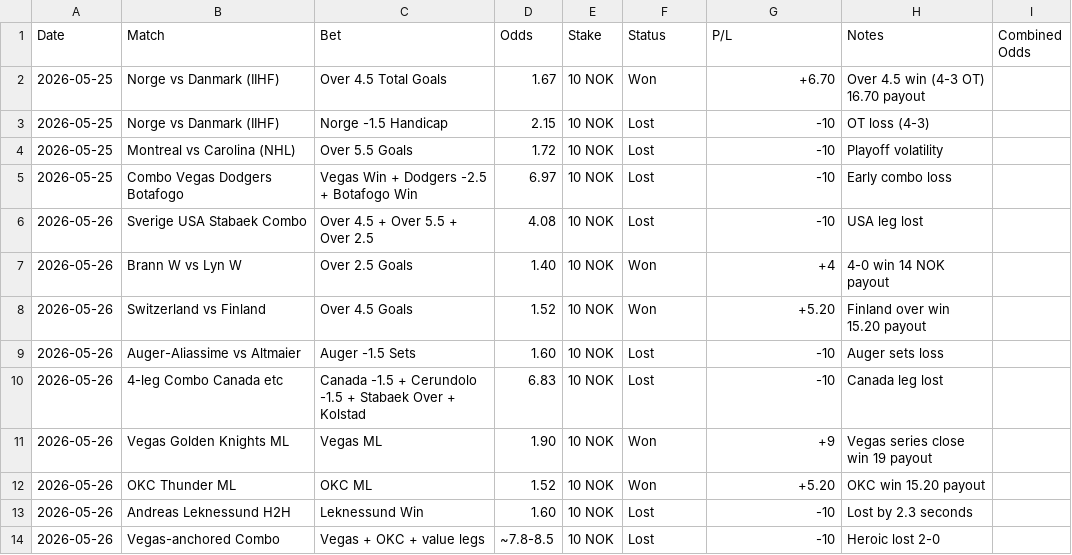
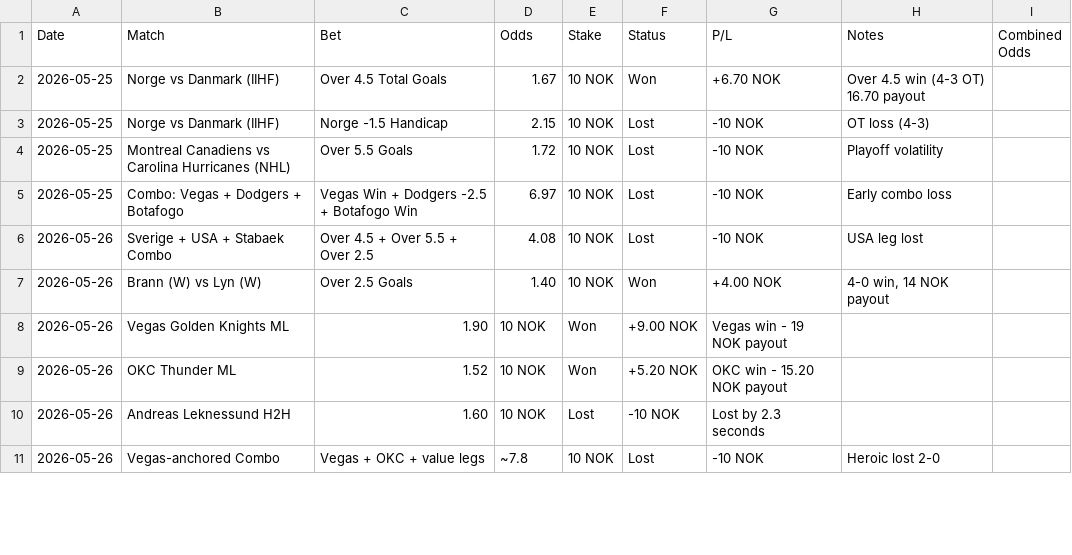
Before and after one commit to SimSalabimse/grok-norsktipping-V2, a CSV file: bet-log.csv, drawn as a sheet; only a part is shown; the diff covers the shown part only.

Commit message:
Update bet-log.csv with new 27/05 placements (singles + combo @8.44 + extra accidental singles). Update bankroll to 439.31 NOK. Fixed formatting.

```diff
--- a/bet-log.csv
+++ b/bet-log.csv
@@ -1,14 +1,11 @@
 Date,Match,Bet,Odds,Stake,Status,P/L,Notes,Combined Odds
-2026-05-25,Norge vs Danmark (IIHF),Over 4.5 Total Goals,1.67,10 NOK,Won,+6.70,Over 4.5 win (4-3 OT) 16.70 payout,
-2026-05-25,Norge vs Danmark (IIHF),Norge -1.5 Handicap,2.15,10 NOK,Lost,-10,OT loss (4-3),
-2026-05-25,Montreal vs Carolina (NHL),Over 5.5 Goals,1.72,10 NOK,Lost,-10,Playoff volatility,
-2026-05-25,Combo Vegas Dodgers Botafogo,Vegas Win + Dodgers -2.5 + Botafogo Win,6.97,10 NOK,Lost,-10,Early combo loss,
-2026-05-26,Sverige USA Stabaek Combo,Over 4.5 + Over 5.5 + Over 2.5,4.08,10 NOK,Lost,-10,USA leg lost,
-2026-05-26,Brann W vs Lyn W,Over 2.5 Goals,1.40,10 NOK,Won,+4,4-0 win 14 NOK payout,
-2026-05-26,Switzerland vs Finland,Over 4.5 Goals,1.52,10 NOK,Won,+5.20,Finland over win 15.20 payout,
-2026-05-26,Auger-Aliassime vs Altmaier,Auger -1.5 Sets,1.60,10 NOK,Lost,-10,Auger sets loss,
-2026-05-26,4-leg Combo Canada etc,Canada -1.5 + Cerundolo -1.5 + Stabaek Over + Kolstad,6.83,10 NOK,Lost,-10,Canada leg lost,
-2026-05-26,Vegas Golden Knights ML,Vegas ML,1.90,10 NOK,Won,+9,Vegas series close win 19 payout,
-2026-05-26,OKC Thunder ML,OKC ML,1.52,10 NOK,Won,+5.20,OKC win 15.20 payout,
-2026-05-26,Andreas Leknessund H2H,Leknessund Win,1.60,10 NOK,Lost,-10,Lost by 2.3 seconds,
-2026-05-26,Vegas-anchored Combo,Vegas + OKC + value legs,~7.8-8.5,10 NOK,Lost,-10,Heroic lost 2-0,
+2026-05-25,"Norge vs Danmark (IIHF)","Over 4.5 Total Goals",1.67,"10 NOK","Won","+6.70 NOK","Over 4.5 win (4-3 OT) 16.70 payout",
+2026-05-25,"Norge vs Danmark (IIHF)","Norge -1.5 Handicap",2.15,"10 NOK","Lost","-10 NOK","OT loss (4-3)",
+2026-05-25,"Montreal Canadiens vs Carolina Hurricanes (NHL)","Over 5.5 Goals",1.72,"10 NOK","Lost","-10 NOK","Playoff volatility",
+2026-05-25,"Combo: Vegas + Dodgers + Botafogo","Vegas Win + Dodgers -2.5 + Botafogo Win",6.97,"10 NOK","Lost","-10 NOK","Early combo loss",
+2026-05-26,"Sverige + USA + Stabaek Combo","Over 4.5 + Over 5.5 + Over 2.5",4.08,"10 NOK","Lost","-10 NOK","USA leg lost",
+2026-05-26,"Brann (W) vs Lyn (W)","Over 2.5 Goals",1.40,"10 NOK","Won","+4.00 NOK","4-0 win, 14 NOK payout",
+2026-05-26,"Vegas Golden Knights ML",1.90,"10 NOK","Won","+9.00 NOK","Vegas win - 19 NOK payout",
+2026-05-26,"OKC Thunder ML",1.52,"10 NOK","Won","+5.20 NOK","OKC win - 15.20 NOK payout",
+2026-05-26,"Andreas Leknessund H2H",1.60,"10 NOK","Lost","-10 NOK","Lost by 2.3 seconds",
+2026-05-26,"Vegas-anchored Combo","Vegas + OKC + value legs",~7.8,"10 NOK","Lost","-10 NOK","Heroic lost 2-0",
```
Also changed, not shown: 10 added rows, 1 removed row and 57 edited cells elsewhere in this file, 1 other file.
